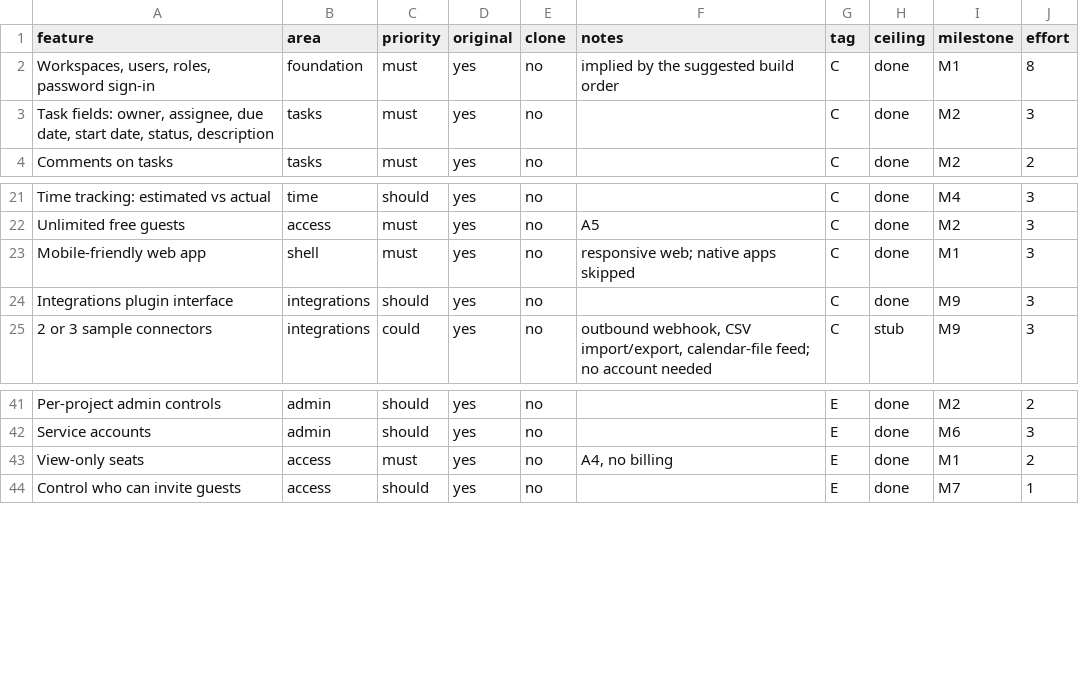
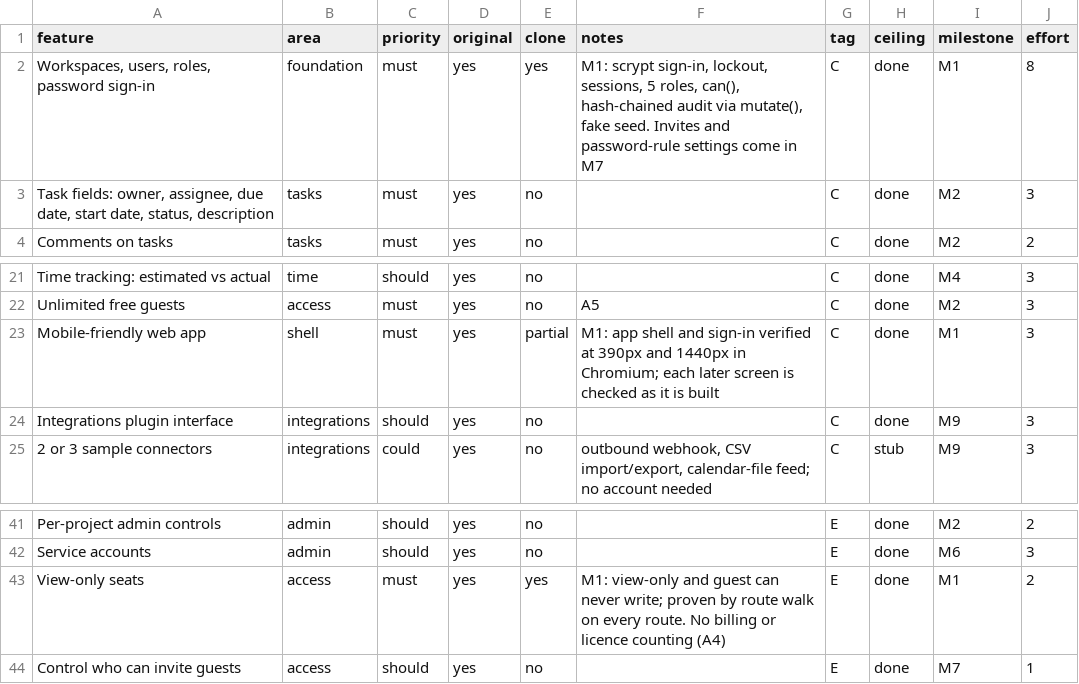
Before and after one commit to DaveOiE/replica-skill, a CSV file: replica/features.csv, drawn as a sheet; only a part is shown, gaps mark what is left out.

```diff
--- a/replica/features.csv
+++ b/replica/features.csv
@@ -1,3 +1,3 @@
 feature,area,priority,original,clone,notes,tag,ceiling,milestone,effort
-"Workspaces, users, roles, password sign-in",foundation,must,yes,no,implied by the suggested build order,C,done,M1,8
+"Workspaces, users, roles, password sign-in",foundation,must,yes,yes,"M1: scrypt sign-in, lockout, sessions, 5 roles, can(), hash-chained audit via mutate(), fake seed. Invites and password-rule settings come in M7",C,done,M1,8
 "Task fields: owner, assignee, due date, start date, status, description",tasks,must,yes,no,,C,done,M2,3
@@ -22,3 +22,3 @@ Time tracking: estimated vs actual,time,should,yes,no,,C,done,M4,3
 Unlimited free guests,access,must,yes,no,A5,C,done,M2,3
-Mobile-friendly web app,shell,must,yes,no,responsive web; native apps skipped,C,done,M1,3
+Mobile-friendly web app,shell,must,yes,partial,M1: app shell and sign-in verified at 390px and 1440px in Chromium; each later screen is checked as it is built,C,done,M1,3
 Integrations plugin interface,integrations,should,yes,no,,C,done,M9,3
@@ -42,3 +42,3 @@ Per-project admin controls,admin,should,yes,no,,E,done,M2,2
 Service accounts,admin,should,yes,no,,E,done,M6,3
-View-only seats,access,must,yes,no,"A4, no billing",E,done,M1,2
+View-only seats,access,must,yes,yes,"M1: view-only and guest can never write; proven by route walk on every route. No billing or licence counting (A4)",E,done,M1,2
 Control who can invite guests,access,should,yes,no,,E,done,M7,1
```
Also changed, not shown: 16 other files.
